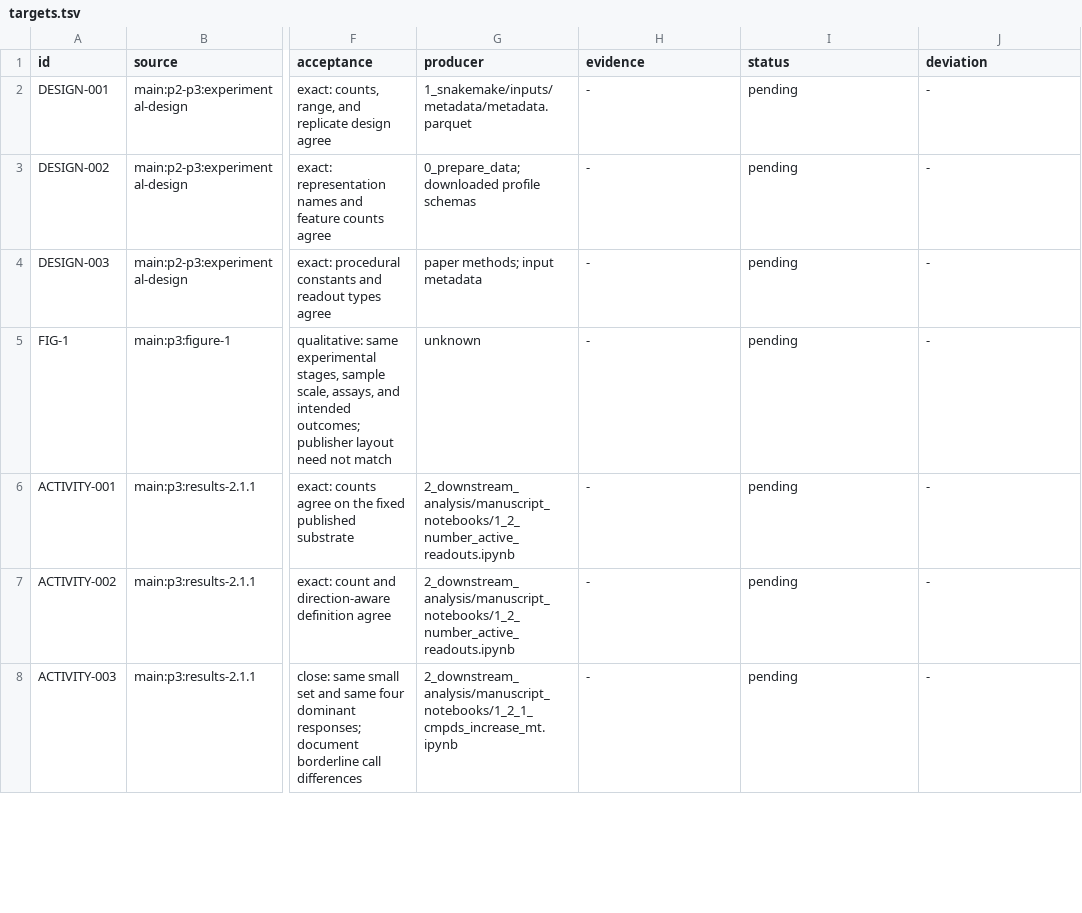
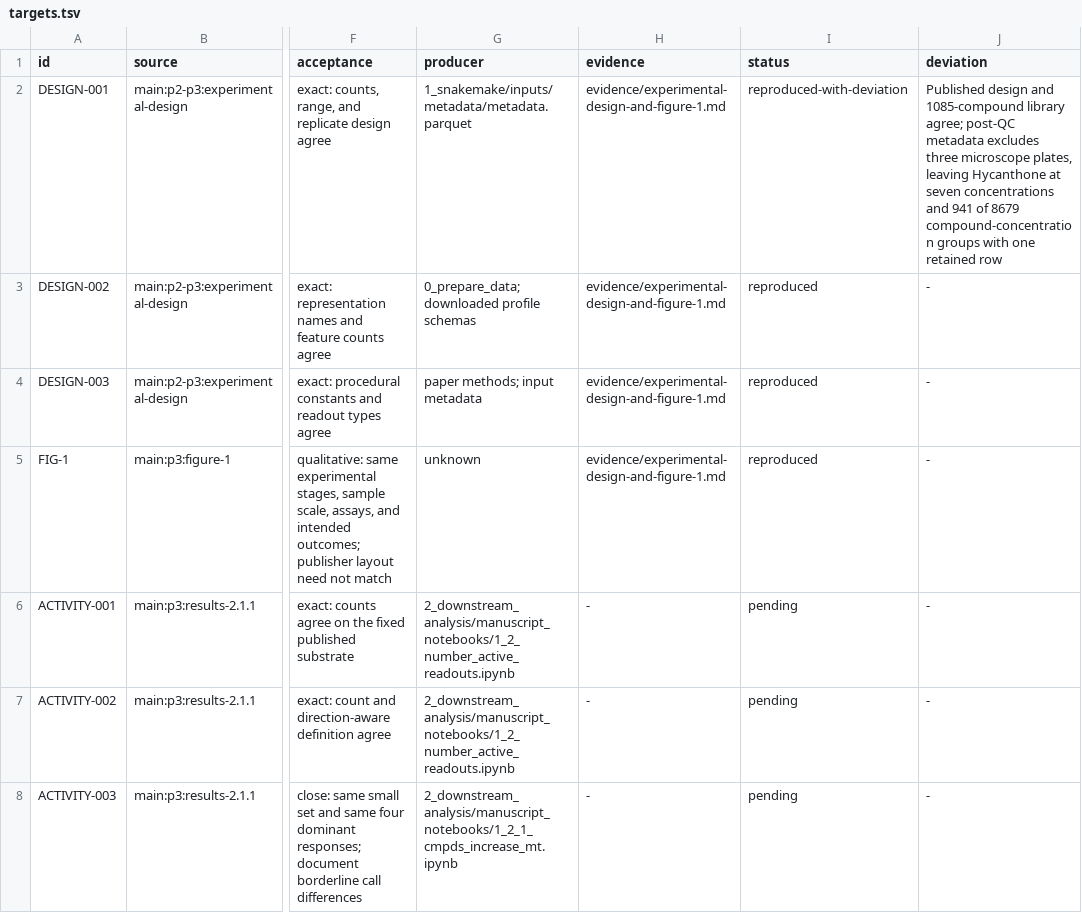
Before and after one commit to broadinstitute/2024_09_09_Axiom_OASIS, a TSV file: paper/targets.tsv, drawn as a sheet; only a part is shown, gaps mark what is left out; the diff names each change by its address in the sheet, - before the commit and + after, or states it on an @@ line.

Commit message:
Verify experimental design and Figure 1
Add camera-ready evidence for DESIGN-001 through DESIGN-003 and FIG-1. Confirm the published library, concentration and replicate design, exact feature schemas, plate and assay constants, and the end-to-end Figure 1 workflow. Quantify post-QC plate attrition without changing the target acceptance rules.

```diff
--- a/paper/targets.tsv
+++ b/paper/targets.tsv
-H2:H5 (evidence): -
+H2:H5 (evidence): evidence/experimental-design-and-figure-1.md
-I2 (status): pending
+I2 (status): reproduced-with-deviation
-J2 (deviation): -
+J2 (deviation): Published design and 1085-compound library agree; post-QC metadata excludes three microscope plates, leaving Hycanthone at seven concentrations and 941 of 8679 compound-concentration groups with one retained row
-I3:I5 (status): pending
+I3:I5 (status): reproduced
```
Also changed, not shown: 1 other file.
